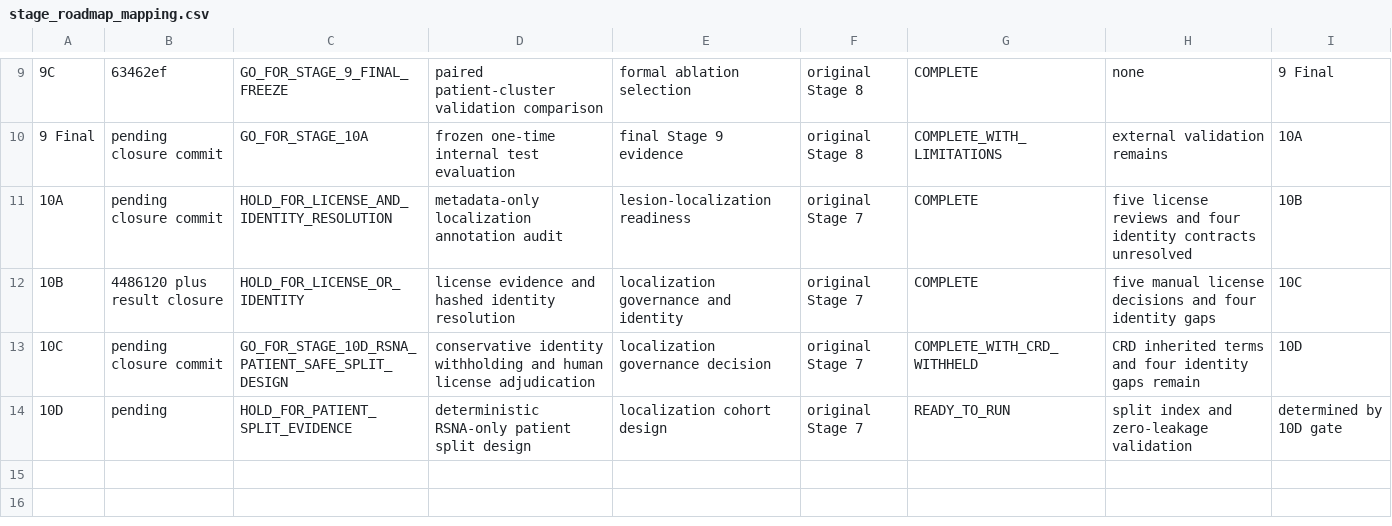
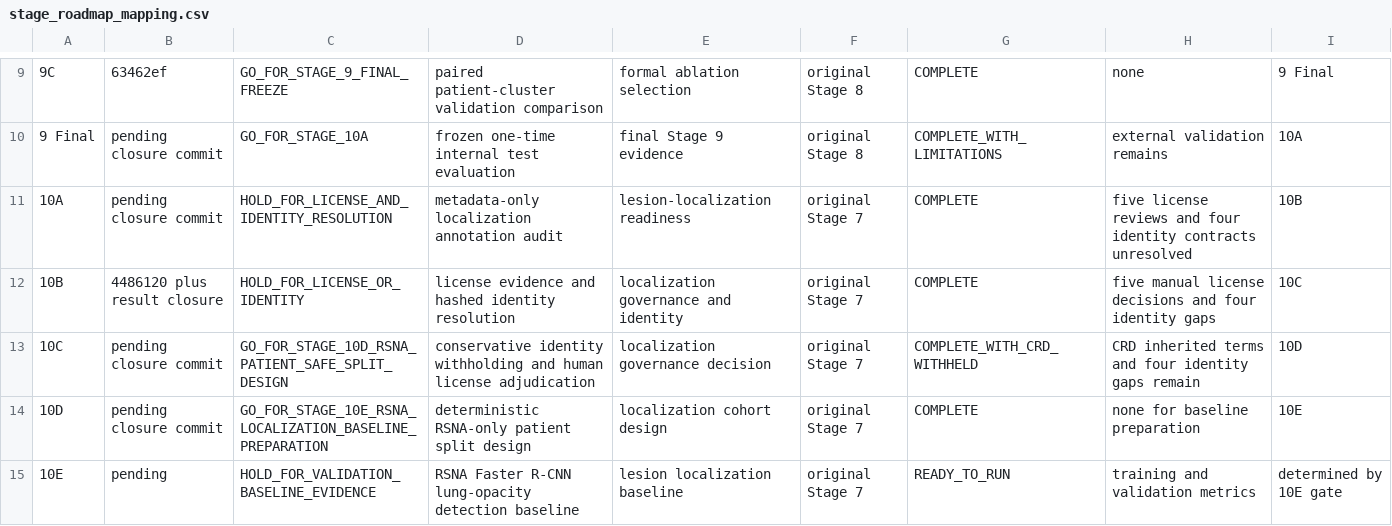
Before and after one commit to Mahmoud-Maher-Elsaid/TrustCXR, a CSV file: reports/project_audit/stage_roadmap_mapping.csv, drawn as a sheet; only a part is shown, gaps mark what is left out.

Commit message:
Finalize Stage 10D and prepare RSNA localization baseline

```diff
--- a/reports/project_audit/stage_roadmap_mapping.csv
+++ b/reports/project_audit/stage_roadmap_mapping.csv
@@ -13,2 +13,3 @@
 "10C","pending closure commit","GO_FOR_STAGE_10D_RSNA_PATIENT_SAFE_SPLIT_DESIGN","conservative identity withholding and human license adjudication","localization governance decision","original Stage 7","COMPLETE_WITH_CRD_WITHHELD","CRD inherited terms and four identity gaps remain","10D"
-"10D","pending","HOLD_FOR_PATIENT_SPLIT_EVIDENCE","deterministic RSNA-only patient split design","localization cohort design","original Stage 7","READY_TO_RUN","split index and zero-leakage validation","determined by 10D gate"
+"10D","pending closure commit","GO_FOR_STAGE_10E_RSNA_LOCALIZATION_BASELINE_PREPARATION","deterministic RSNA-only patient split design","localization cohort design","original Stage 7","COMPLETE","none for baseline preparation","10E"
+"10E","pending","HOLD_FOR_VALIDATION_BASELINE_EVIDENCE","RSNA Faster R-CNN lung-opacity detection baseline","lesion localization baseline","original Stage 7","READY_TO_RUN","training and validation metrics","determined by 10E gate"
```
Also changed, not shown: 11 other files.
